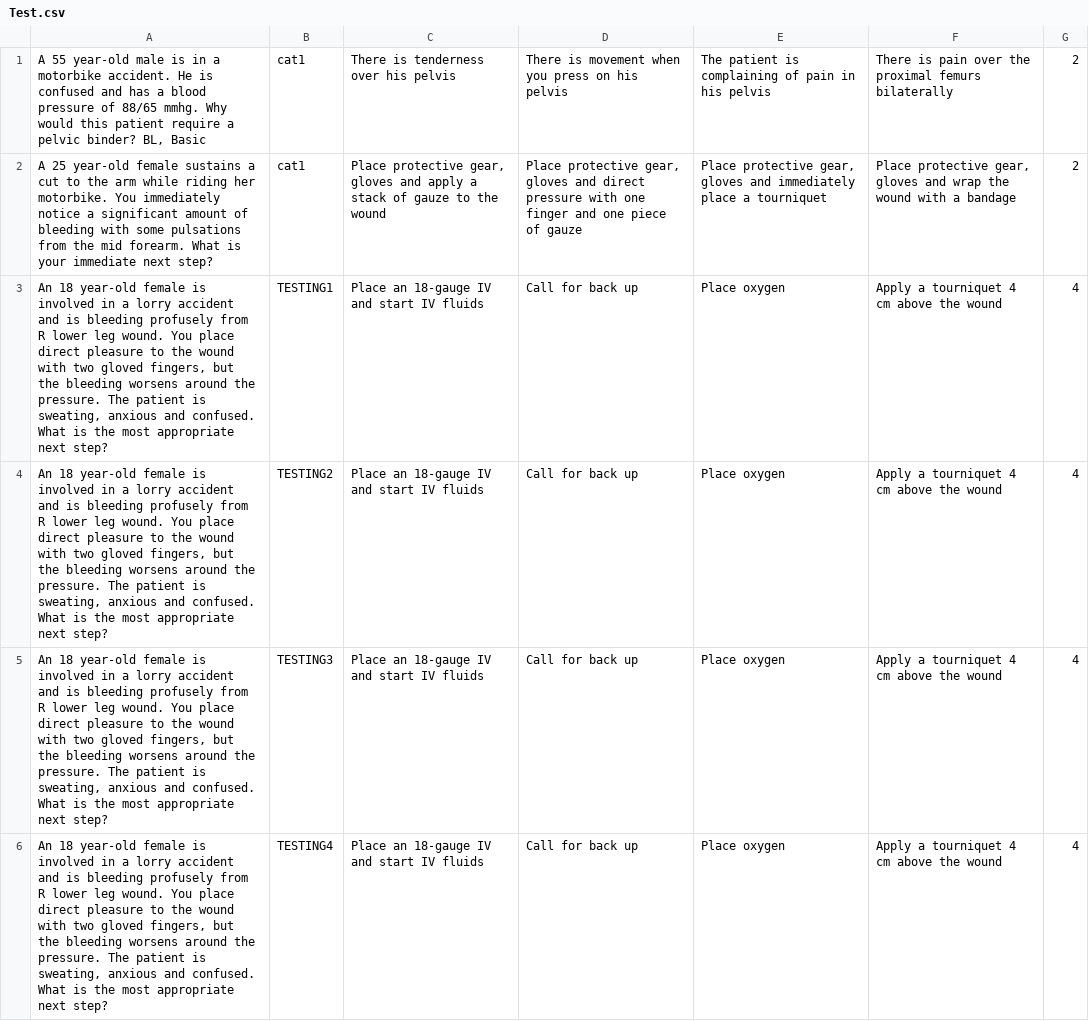
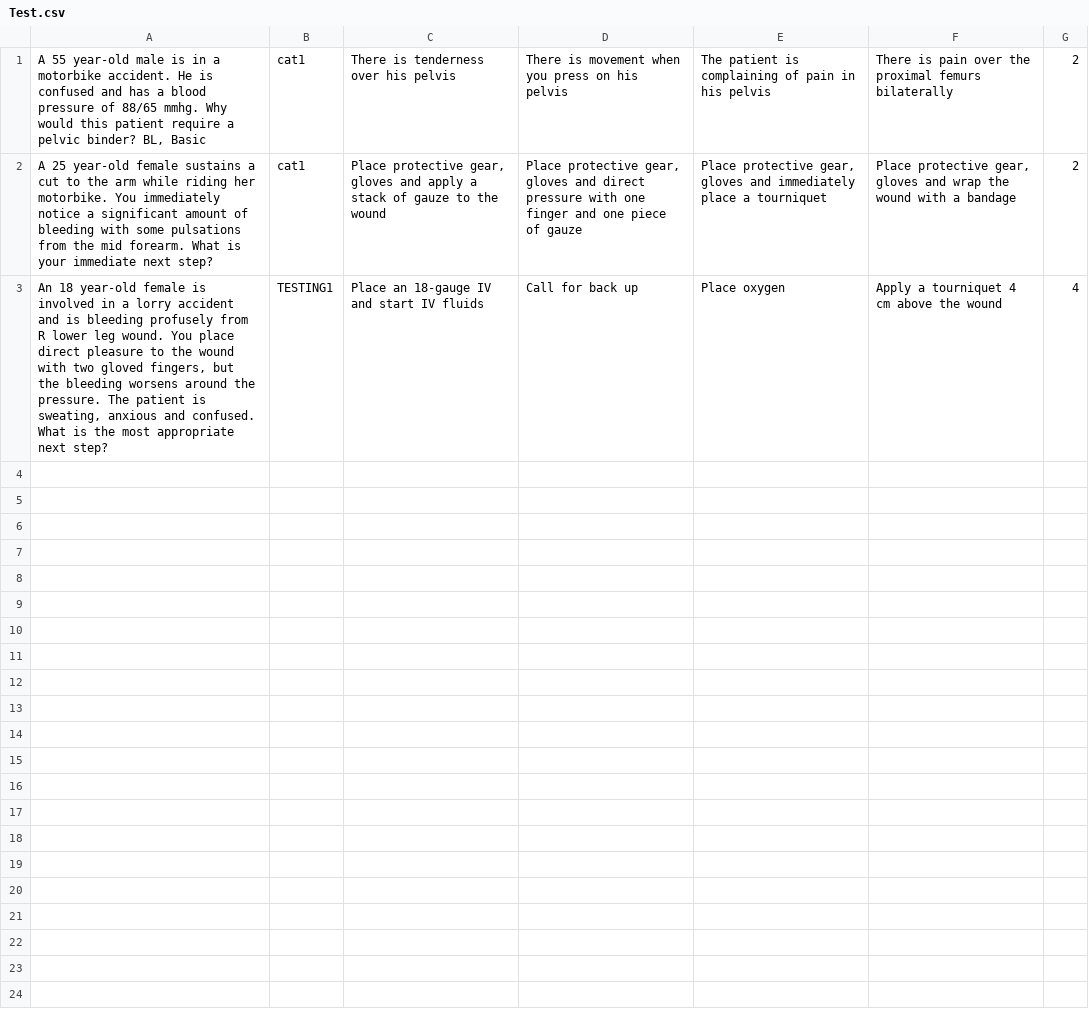
Before and after one commit to medtech-berkeley/emerge-learning, a CSV file: stanford/quiz/Test.csv, drawn as a sheet; the diff names each change by its address in the sheet, - before the commit and + after, or states it on an @@ line.

Commit message:
remove added tests

```diff
--- a/stanford/quiz/Test.csv
+++ b/stanford/quiz/Test.csv
-row 4: An 18 year-old female is involved in a lorry accident and is bleeding profusely from R lower leg wound. You place direct pleasure to the wound with two gloved fingers, but the bleeding worsens around the pressure. The patient is sweating, anxious and confused. What is the most appropriate next step? | TESTING2 | Place an 18-gauge IV and start IV fluids | Call for back up | Place oxygen | Apply a tourniquet 4 cm above the wound | 4
-row 5: An 18 year-old female is involved in a lorry accident and is bleeding profusely from R lower leg wound. You place direct pleasure to the wound with two gloved fingers, but the bleeding worsens around the pressure. The patient is sweating, anxious and confused. What is the most appropriate next step? | TESTING3 | Place an 18-gauge IV and start IV fluids | Call for back up | Place oxygen | Apply a tourniquet 4 cm above the wound | 4
-row 6: An 18 year-old female is involved in a lorry accident and is bleeding profusely from R lower leg wound. You place direct pleasure to the wound with two gloved fingers, but the bleeding worsens around the pressure. The patient is sweating, anxious and confused. What is the most appropriate next step? | TESTING4 | Place an 18-gauge IV and start IV fluids | Call for back up | Place oxygen | Apply a tourniquet 4 cm above the wound | 4
```
